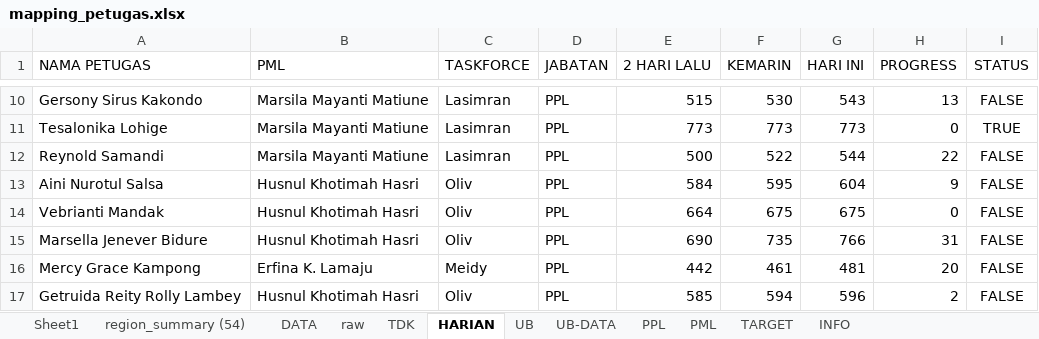
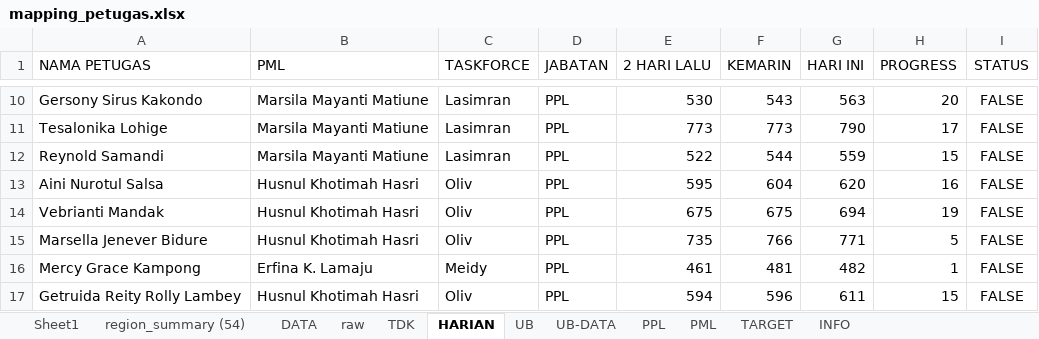
Before and after one commit to gaberielmanalu931/dashboard-petugas, an Excel workbook: mapping_petugas.xlsx, sheet HARIAN, drawn as a sheet; only a part is shown, gaps mark what is left out; values as stored, in another font and other column widths than the file's, no borders; the diff covers the shown part only; the diff names each change by its address in the sheet, - before the commit and + after, or states it on an @@ line.

```diff
--- a/mapping_petugas.xlsx (sheet HARIAN)
+++ b/mapping_petugas.xlsx (sheet HARIAN)
-E10 (2 HARI LALU): 515
+E10 (2 HARI LALU): 530
-F10 (KEMARIN): 530
+F10 (KEMARIN): 543
-G10 (HARI INI): 543
+G10 (HARI INI): 563
-H10 (PROGRESS): 13
+H10 (PROGRESS): 20
-G11 (HARI INI): 773
+G11 (HARI INI): 790
-H11 (PROGRESS): 0
+H11 (PROGRESS): 17
-I11 (STATUS): TRUE
+I11 (STATUS): FALSE
-E12 (2 HARI LALU): 500
+E12 (2 HARI LALU): 522
-F12 (KEMARIN): 522
+F12 (KEMARIN): 544
-G12 (HARI INI): 544
+G12 (HARI INI): 559
-H12 (PROGRESS): 22
+H12 (PROGRESS): 15
-E13 (2 HARI LALU): 584
+E13 (2 HARI LALU): 595
-F13 (KEMARIN): 595
+F13 (KEMARIN): 604
-G13 (HARI INI): 604
+G13 (HARI INI): 620
-H13 (PROGRESS): 9
+H13 (PROGRESS): 16
-E14 (2 HARI LALU): 664
+E14 (2 HARI LALU): 675
-G14 (HARI INI): 675
+G14 (HARI INI): 694
-H14 (PROGRESS): 0
+H14 (PROGRESS): 19
-E15 (2 HARI LALU): 690
+E15 (2 HARI LALU): 735
-F15 (KEMARIN): 735
+F15 (KEMARIN): 766
-G15 (HARI INI): 766
+G15 (HARI INI): 771
-H15 (PROGRESS): 31
+H15 (PROGRESS): 5
-E16 (2 HARI LALU): 442
+E16 (2 HARI LALU): 461
-F16 (KEMARIN): 461
+F16 (KEMARIN): 481
-G16 (HARI INI): 481
+G16 (HARI INI): 482
-H16 (PROGRESS): 20
+H16 (PROGRESS): 1
-E17 (2 HARI LALU): 585
+E17 (2 HARI LALU): 594
-F17 (KEMARIN): 594
+F17 (KEMARIN): 596
-G17 (HARI INI): 596
+G17 (HARI INI): 611
-H17 (PROGRESS): 2
+H17 (PROGRESS): 15
```
Also changed, not shown: 549 edited cells elsewhere in this sheet, sheet raw, sheet DATA, sheet PPL, sheet PML, sheet INFO.
